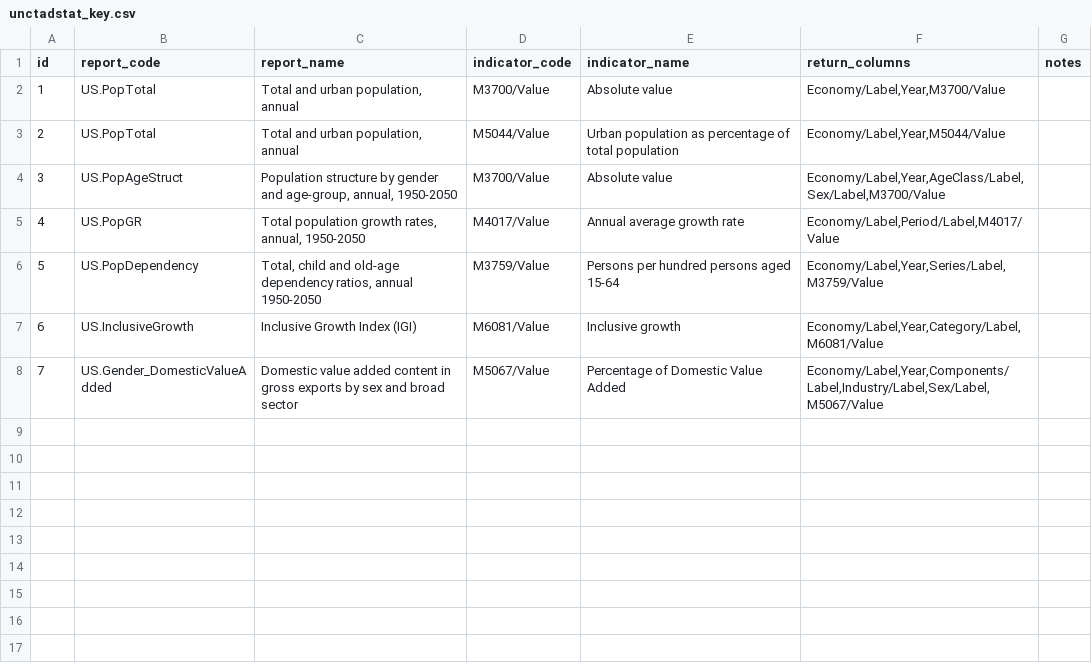
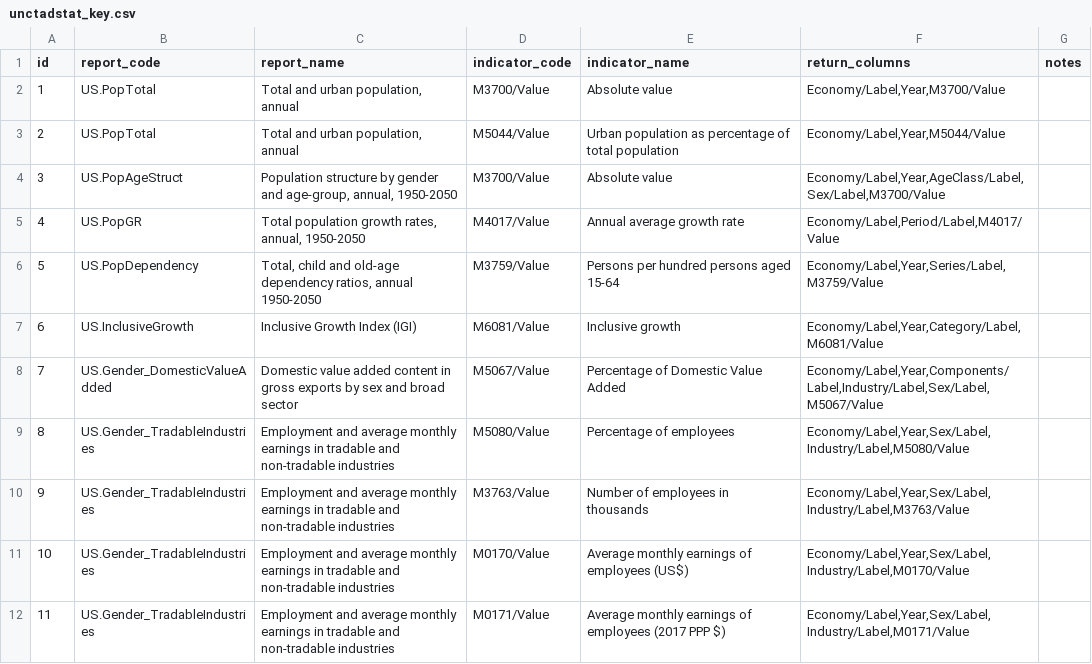
Before and after one commit to dhopp1/statschat, a CSV file: metadata/unctadstat_key.csv, drawn as a sheet.

Commit message:
Adding employment non-tradeable industries

```diff
--- a/metadata/unctadstat_key.csv
+++ b/metadata/unctadstat_key.csv
@@ -8 +8,5 @@ id,report_code,report_name,indicator_code,indicator_name,return_columns,notes
 7,US.Gender_DomesticValueAdded,Domestic value added content in gross exports by sex and broad sector,M5067/Value,Percentage of Domestic Value Added,"Economy/Label,Year,Components/Label,Industry/Label,Sex/Label,M5067/Value",
+8,US.Gender_TradableIndustries,Employment and average monthly earnings in tradable and non-tradable industries,M5080/Value,Percentage of employees,"Economy/Label,Year,Sex/Label,Industry/Label,M5080/Value",
+9,US.Gender_TradableIndustries,Employment and average monthly earnings in tradable and non-tradable industries,M3763/Value,Number of employees in thousands,"Economy/Label,Year,Sex/Label,Industry/Label,M3763/Value",
+10,US.Gender_TradableIndustries,Employment and average monthly earnings in tradable and non-tradable industries,M0170/Value,Average monthly earnings of employees (US$),"Economy/Label,Year,Sex/Label,Industry/Label,M0170/Value",
+11,US.Gender_TradableIndustries,Employment and average monthly earnings in tradable and non-tradable industries,M0171/Value,Average monthly earnings of employees (2017 PPP $),"Economy/Label,Year,Sex/Label,Industry/Label,M0171/Value",
```
